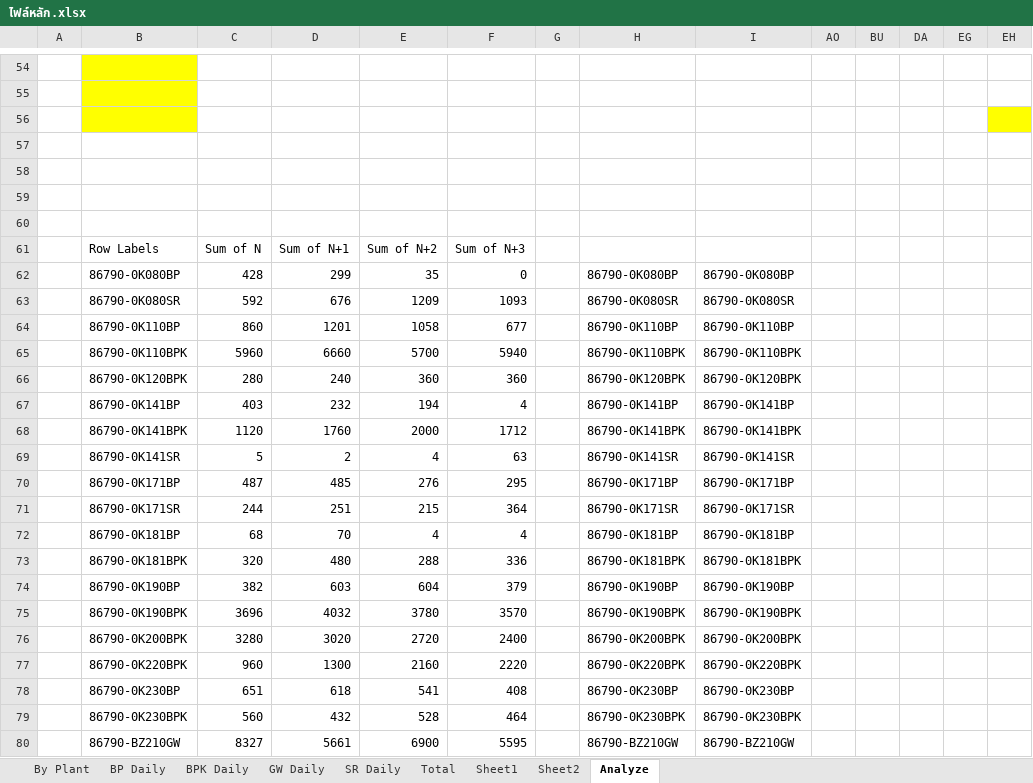
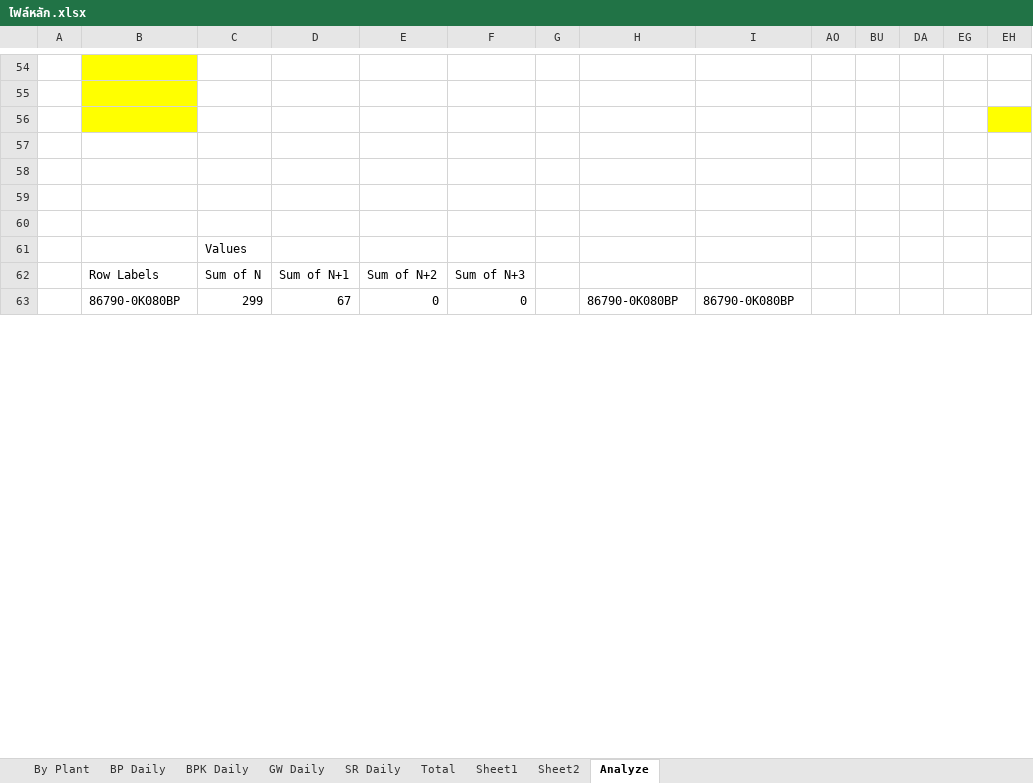
Before and after one commit to telecare2026-code/moowhan, an Excel workbook: ไฟล์หลัก.xlsx, sheet Analyze, drawn as a sheet; only a part is shown, gaps mark what is left out; values as stored, in another font and other column widths than the file's, no borders; conditional formats not drawn; removed rows and columns are numbered as before the commit, all else as after; rows hold the shown columns only; the diff covers the shown part only; the diff names each change by its address in the sheet, - before the commit and + after, or states it on an @@ line.

```diff
--- a/ไฟล์หลัก.xlsx (sheet Analyze)
+++ b/ไฟล์หลัก.xlsx (sheet Analyze)
+row 61:  |  | Values
-C63: 428
+C63: 299
-D63: 299
+D63: 67
-E63: 35
+E63: 0
-row 63:  | 86790-0K080SR | 592 | 676 | 1209 | 1093 |  | 86790-0K080SR | 86790-0K080SR
-row 64:  | 86790-0K110BP | 860 | 1201 | 1058 | 677 |  | 86790-0K110BP | 86790-0K110BP
-row 65:  | 86790-0K110BPK | 5960 | 6660 | 5700 | 5940 |  | 86790-0K110BPK | 86790-0K110BPK
-row 66:  | 86790-0K120BPK | 280 | 240 | 360 | 360 |  | 86790-0K120BPK | 86790-0K120BPK
-row 67:  | 86790-0K141BP | 403 | 232 | 194 | 4 |  | 86790-0K141BP | 86790-0K141BP
-row 68:  | 86790-0K141BPK | 1120 | 1760 | 2000 | 1712 |  | 86790-0K141BPK | 86790-0K141BPK
-row 69:  | 86790-0K141SR | 5 | 2 | 4 | 63 |  | 86790-0K141SR | 86790-0K141SR
-row 70:  | 86790-0K171BP | 487 | 485 | 276 | 295 |  | 86790-0K171BP | 86790-0K171BP
-row 71:  | 86790-0K171SR | 244 | 251 | 215 | 364 |  | 86790-0K171SR | 86790-0K171SR
-row 72:  | 86790-0K181BP | 68 | 70 | 4 | 4 |  | 86790-0K181BP | 86790-0K181BP
-row 73:  | 86790-0K181BPK | 320 | 480 | 288 | 336 |  | 86790-0K181BPK | 86790-0K181BPK
-row 74:  | 86790-0K190BP | 382 | 603 | 604 | 379 |  | 86790-0K190BP | 86790-0K190BP
-row 75:  | 86790-0K190BPK | 3696 | 4032 | 3780 | 3570 |  | 86790-0K190BPK | 86790-0K190BPK
-row 76:  | 86790-0K200BPK | 3280 | 3020 | 2720 | 2400 |  | 86790-0K200BPK | 86790-0K200BPK
-row 77:  | 86790-0K220BPK | 960 | 1300 | 2160 | 2220 |  | 86790-0K220BPK | 86790-0K220BPK
-row 78:  | 86790-0K230BP | 651 | 618 | 541 | 408 |  | 86790-0K230BP | 86790-0K230BP
-row 79:  | 86790-0K230BPK | 560 | 432 | 528 | 464 |  | 86790-0K230BPK | 86790-0K230BPK
-row 80:  | 86790-BZ210GW | 8327 | 5661 | 6900 | 5595 |  | 86790-BZ210GW | 86790-BZ210GW
```
Also changed, not shown: 38 added rows, 20 removed rows, 393 edited cells and cell formats elsewhere in this sheet, sheet By Plant, sheet BPK Daily, sheet Total, sheet BP Daily, sheet SR Daily, sheet GW Daily, 1 more sheet, formulas that keep their value, hidden cells, charts or pictures, 4 other files.
